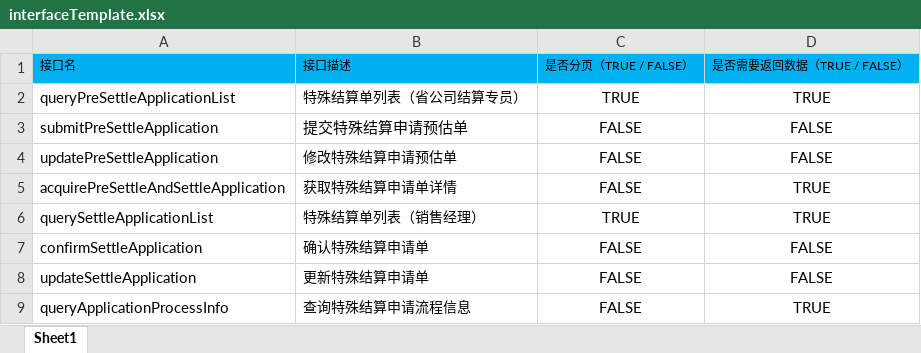
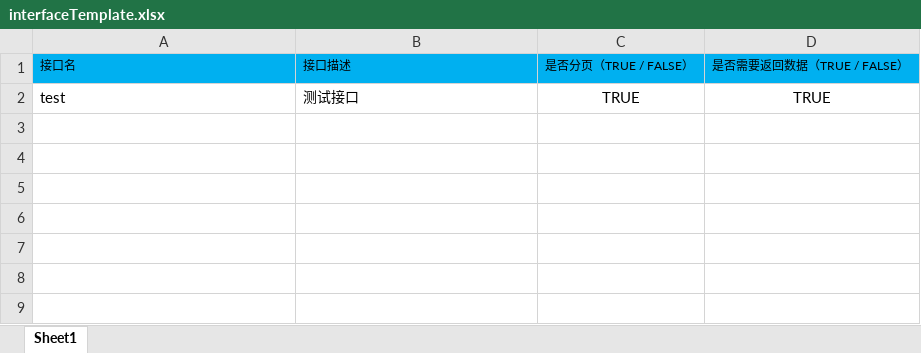
Before and after one commit to liangenhao/code-generator, an Excel workbook: src/main/resources/static/interfaceTemplate.xlsx, sheet Sheet1, drawn as a sheet; values as stored, in another font and other column widths than the file's, no borders; removed rows and columns are numbered as before the commit, all else as after; the diff names each change by its address in the sheet, - before the commit and + after, or states it on an @@ line.

Commit message:
Update 更新模板。

```diff
--- a/src/main/resources/static/interfaceTemplate.xlsx (sheet Sheet1)
+++ b/src/main/resources/static/interfaceTemplate.xlsx (sheet Sheet1)
-row 2: queryPreSettleApplicationList | 特殊结算单列表（省公司结算专员） | TRUE | TRUE
-row 3: submitPreSettleApplication | 提交特殊结算申请预估单 | FALSE | FALSE
-row 4: updatePreSettleApplication | 修改特殊结算申请预估单 | FALSE | FALSE
-row 5: acquirePreSettleAndSettleApplication | 获取特殊结算申请单详情 | FALSE | TRUE
-A2: querySettleApplicationList
+A2: test
-B2: 特殊结算单列表（销售经理）
+B2: 测试接口
-row 7: confirmSettleApplication | 确认特殊结算申请单 | FALSE | FALSE
-row 8: updateSettleApplication | 更新特殊结算申请单 | FALSE | FALSE
-row 9: queryApplicationProcessInfo | 查询特殊结算申请流程信息 | FALSE | TRUE
```
